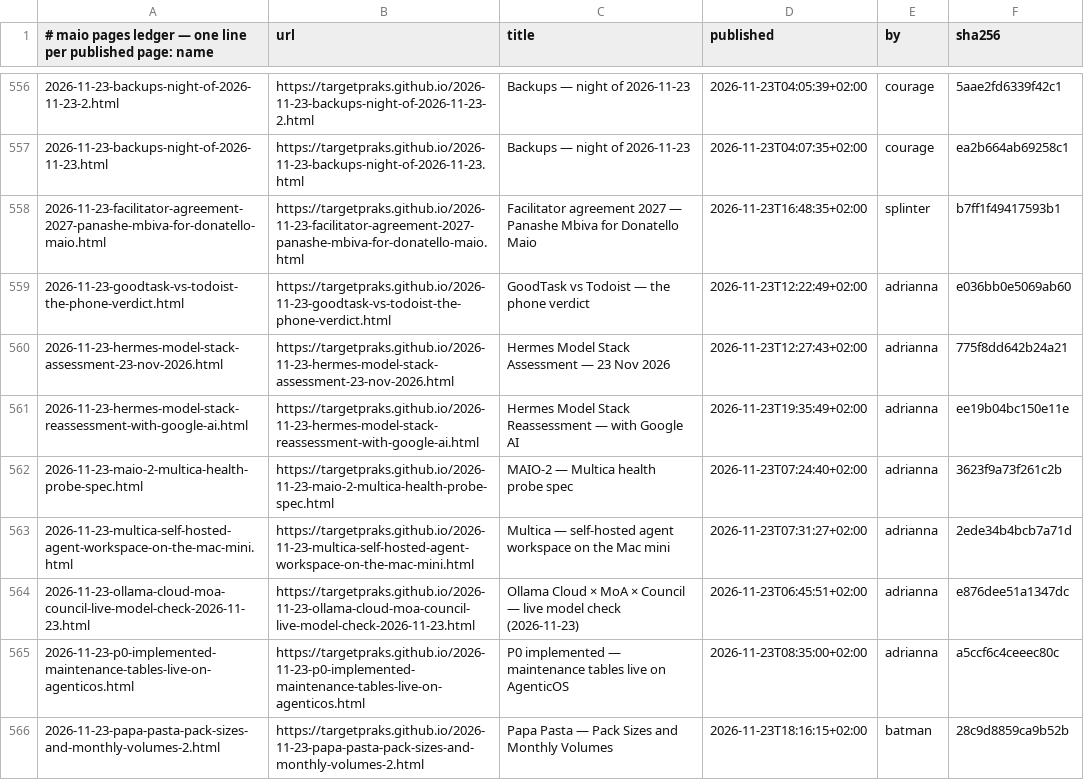
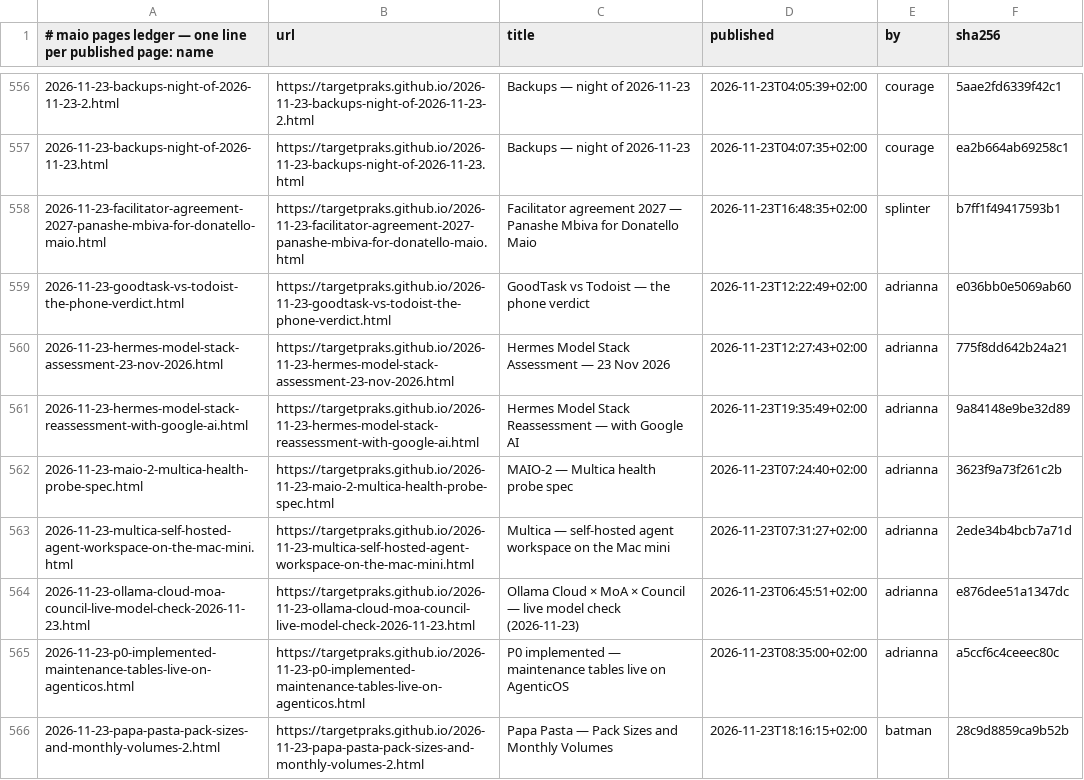
Before and after one commit to targetpraks/targetpraks.github.io, a TSV file: .publish-ledger.tsv, drawn as a sheet; only a part is shown, gaps mark what is left out.

```diff
--- a/.publish-ledger.tsv
+++ b/.publish-ledger.tsv
@@ -560,3 +560,3 @@
 2026-11-23-hermes-model-stack-assessment-23-nov-2026.html	https://targetpraks.github.io/2026-11-23-hermes-model-stack-assessment-23-nov-2026.html	Hermes Model Stack Assessment — 23 Nov 2026	2026-11-23T12:27:43+02:00	adrianna	775f8dd642b24a21
-2026-11-23-hermes-model-stack-reassessment-with-google-ai.html	https://targetpraks.github.io/2026-11-23-hermes-model-stack-reassessment-with-google-ai.html	Hermes Model Stack Reassessment — with Google AI	2026-11-23T19:35:49+02:00	adrianna	ee19b04bc150e11e
+2026-11-23-hermes-model-stack-reassessment-with-google-ai.html	https://targetpraks.github.io/2026-11-23-hermes-model-stack-reassessment-with-google-ai.html	Hermes Model Stack Reassessment — with Google AI	2026-11-23T19:35:49+02:00	adrianna	9a84148e9be32d89
 2026-11-23-maio-2-multica-health-probe-spec.html	https://targetpraks.github.io/2026-11-23-maio-2-multica-health-probe-spec.html	MAIO-2 — Multica health probe spec	2026-11-23T07:24:40+02:00	adrianna	3623f9a73f261c2b
```
Also changed, not shown: 1 other file.
